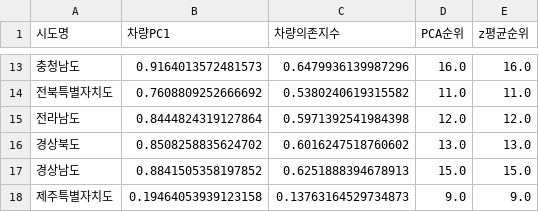
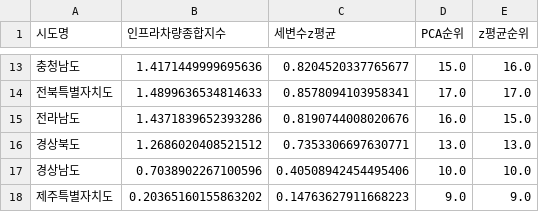
Before and after one commit to kpass-regional-gap/kpass-regional-gap, a CSV file: output/tables/pca_index_comparison.csv, drawn as a sheet; only a part is shown, gaps mark what is left out; the diff covers the shown part only.

```diff
--- a/output/tables/pca_index_comparison.csv
+++ b/output/tables/pca_index_comparison.csv
@@ -1 +1 @@
-시도명,차량PC1,차량의존지수,PCA순위,z평균순위
+시도명,인프라차량종합지수,세변수z평균,PCA순위,z평균순위
@@ -13,6 +13,6 @@
-충청남도,0.9164013572481573,0.6479936139987296,16.0,16.0
-전북특별자치도,0.7608809252666692,0.5380240619315582,11.0,11.0
-전라남도,0.8444824319127864,0.5971392541984398,12.0,12.0
-경상북도,0.8508258835624702,0.6016247518760602,13.0,13.0
-경상남도,0.8841505358197852,0.6251888394678913,15.0,15.0
-제주특별자치도,0.19464053939123158,0.13763164529734873,9.0,9.0
+충청남도,1.4171449999695636,0.8204520337765677,15.0,16.0
+전북특별자치도,1.4899636534814633,0.8578094103958341,17.0,17.0
+전라남도,1.4371839652393286,0.8190744008020676,16.0,15.0
+경상북도,1.2686020408521512,0.7353306697630771,13.0,13.0
+경상남도,0.7038902267100596,0.40508942454495406,10.0,10.0
+제주특별자치도,0.20365160155863202,0.14763627911668223,9.0,9.0
```
Also changed, not shown: 30 edited cells elsewhere in this file, output/processed/analysis_dataset_with_indices.csv, output/tables/region_typology.csv, 14 other files.
